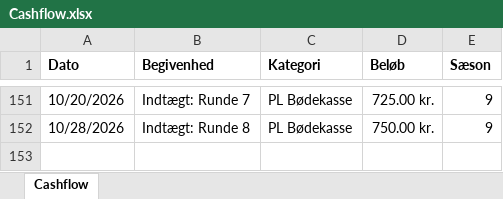
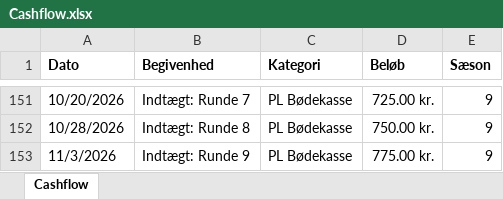
Before and after one commit to tobiaskragh97/Bodekassen, an Excel workbook: Cashflow.xlsx, sheet Cashflow, drawn as a sheet; only a part is shown, gaps mark what is left out; values as stored, in another font and other column widths than the file's, no borders; the diff names each change by its address in the sheet, - before the commit and + after, or states it on an @@ line.

```diff
--- a/Cashflow.xlsx (sheet Cashflow)
+++ b/Cashflow.xlsx (sheet Cashflow)
+row 153: 11/3/2026 | Indtægt: Runde 9 | PL Bødekasse | 775.00 kr. | 9
```
Also changed, not shown: bodekasse.xlsx.
